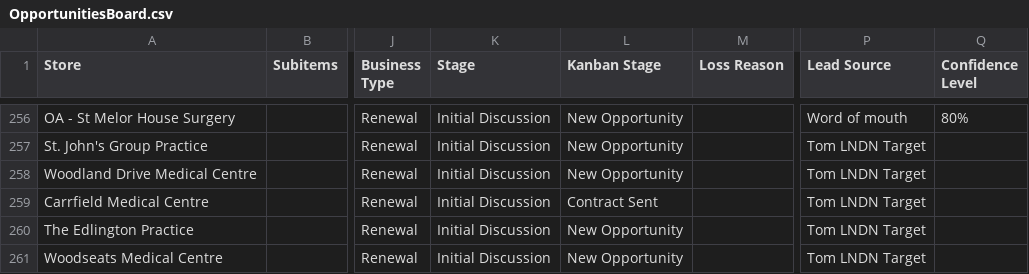
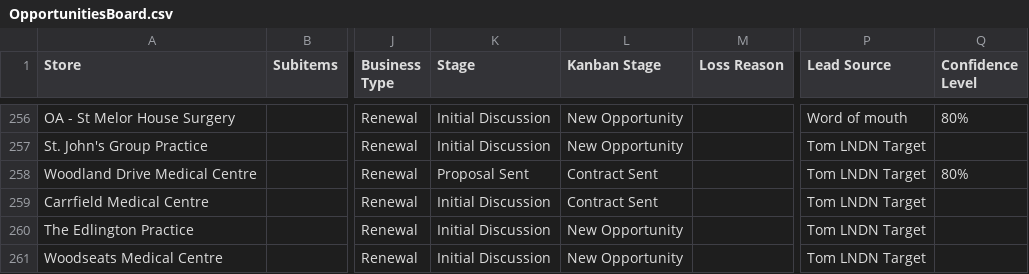
Before and after one commit to JCRedmoorHealth/vercel-mcp-python, a CSV file: Boards data/OpportunitiesBoard.csv, drawn as a sheet; only a part is shown, gaps mark what is left out; the diff names each change by its address in the sheet, - before the commit and + after, or states it on an @@ line.

```diff
--- a/Boards data/OpportunitiesBoard.csv
+++ b/Boards data/OpportunitiesBoard.csv
-K258 (Stage): Initial Discussion
+K258 (Stage): Proposal Sent
-L258 (Kanban Stage): New Opportunity
+L258 (Kanban Stage): Contract Sent
-Q258 (Confidence Level): (empty)
+Q258 (Confidence Level): 80%
```
Also changed, not shown: Boards data/Individuals Board.csv, Boards data/SMMSMasterList.csv.
